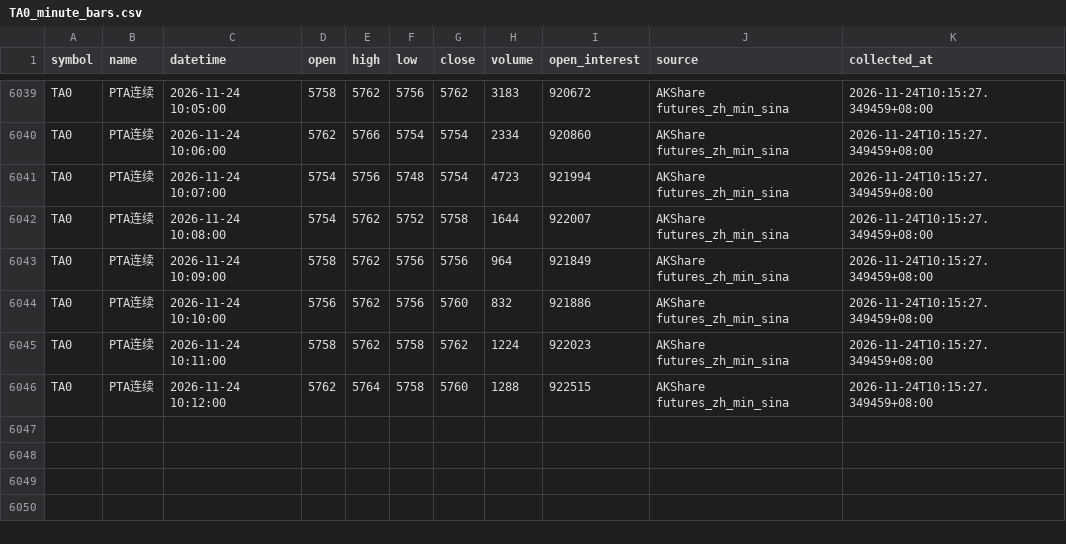
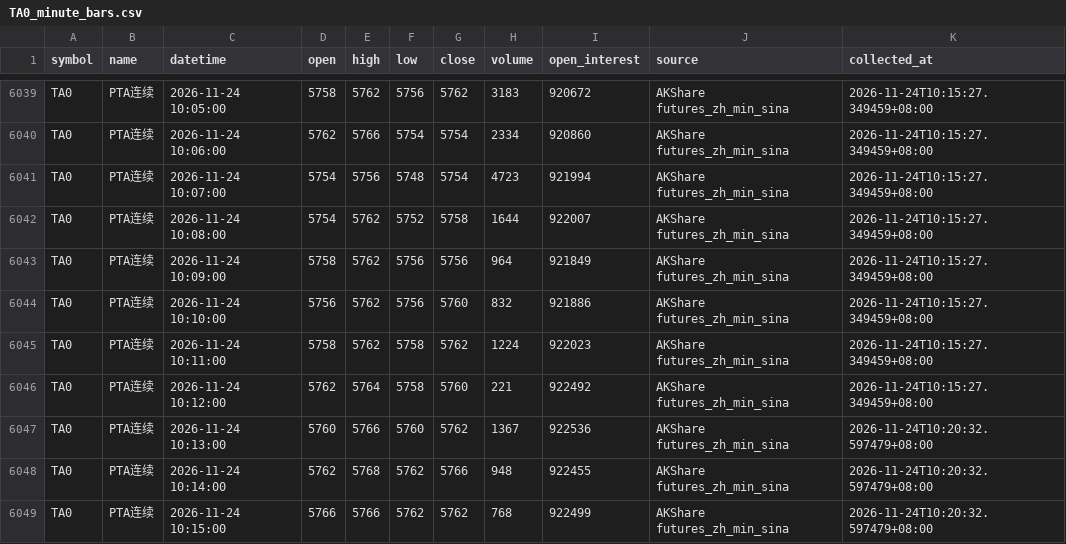
Before and after one commit to luckyjohnlucky/akshare-futures-data, a CSV file: output/TA0_minute_bars.csv, drawn as a sheet; only a part is shown, gaps mark what is left out.

```diff
--- a/output/TA0_minute_bars.csv
+++ b/output/TA0_minute_bars.csv
@@ -6045,2 +6045,5 @@ TA0,PTA连续,2026-11-24 10:10:00,5756,5762,5756,5760,832,921886,AKShare futures
 TA0,PTA连续,2026-11-24 10:11:00,5758,5762,5758,5762,1224,922023,AKShare futures_zh_min_sina,2026-11-24T10:15:27.349459+08:00
-TA0,PTA连续,2026-11-24 10:12:00,5762,5764,5758,5760,1288,922515,AKShare futures_zh_min_sina,2026-11-24T10:15:27.349459+08:00
+TA0,PTA连续,2026-11-24 10:12:00,5762,5764,5758,5760,221,922492,AKShare futures_zh_min_sina,2026-11-24T10:15:27.349459+08:00
+TA0,PTA连续,2026-11-24 10:13:00,5760,5766,5760,5762,1367,922536,AKShare futures_zh_min_sina,2026-11-24T10:20:32.597479+08:00
+TA0,PTA连续,2026-11-24 10:14:00,5762,5768,5762,5766,948,922455,AKShare futures_zh_min_sina,2026-11-24T10:20:32.597479+08:00
+TA0,PTA连续,2026-11-24 10:15:00,5766,5766,5762,5762,768,922499,AKShare futures_zh_min_sina,2026-11-24T10:20:32.597479+08:00
```
Also changed, not shown: output/HC0_minute_bars.csv, output/L0_minute_bars.csv, 6 other files.
